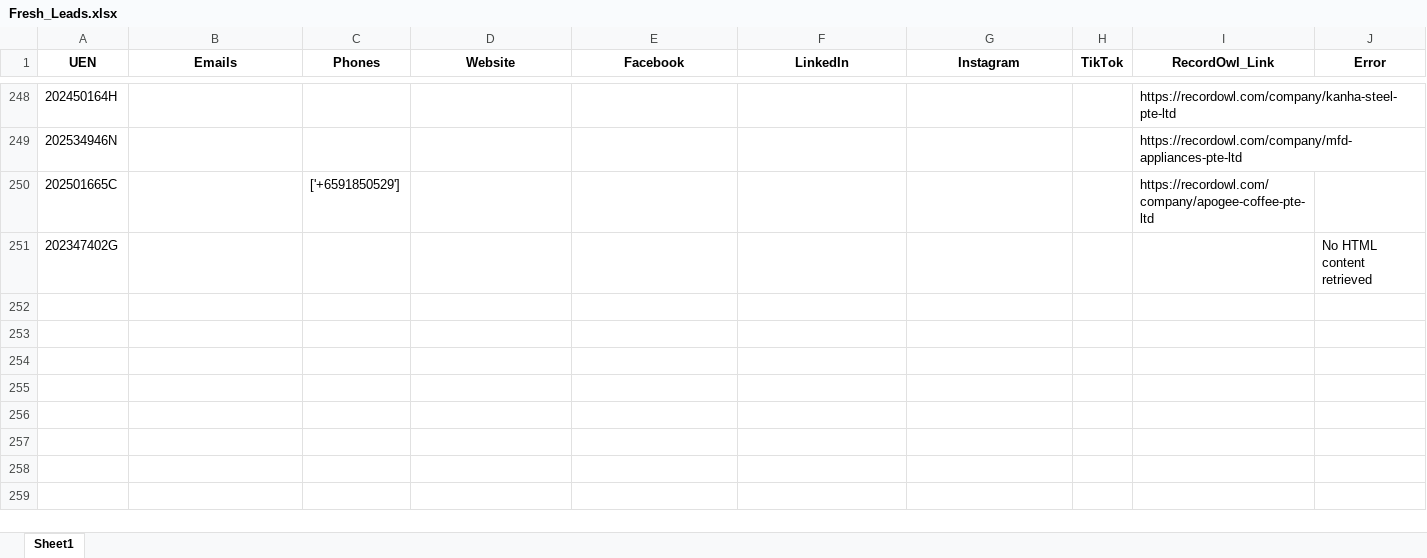
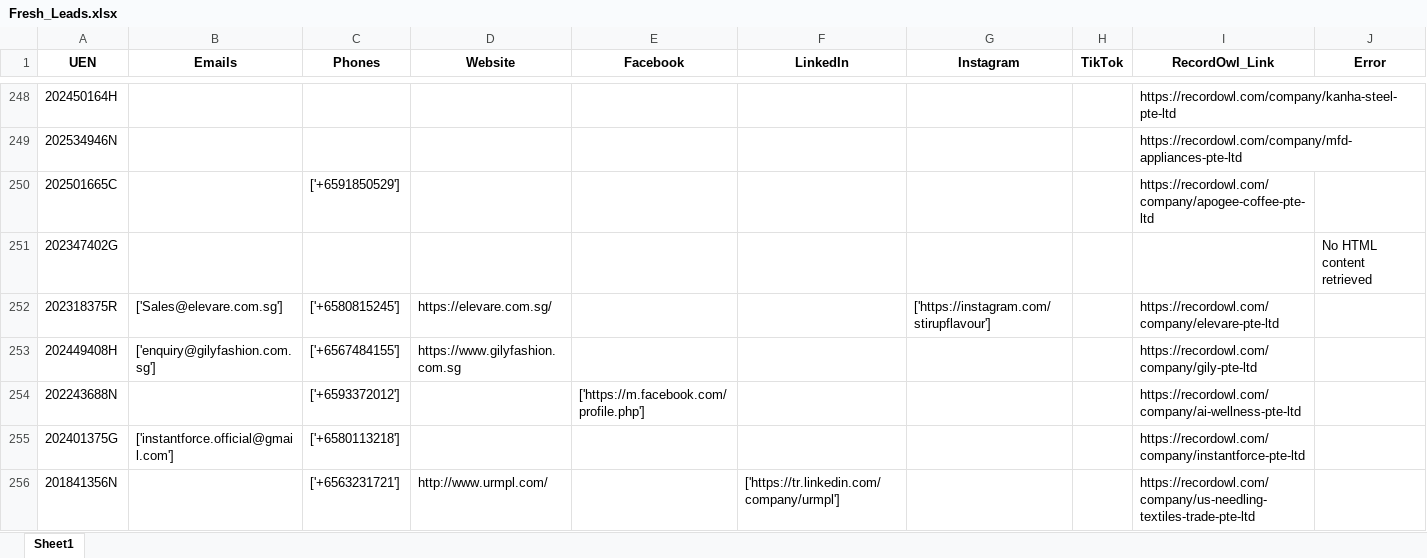
Before and after one commit to AzlieJohari57/Leads_Generation_Pipeline, an Excel workbook: Fresh_Leads.xlsx, sheet Sheet1, drawn as a sheet; only a part is shown, gaps mark what is left out; values as stored, in another font and other column widths than the file's, no borders; the diff names each change by its address in the sheet, - before the commit and + after, or states it on an @@ line.

```diff
--- a/Fresh_Leads.xlsx (sheet Sheet1)
+++ b/Fresh_Leads.xlsx (sheet Sheet1)
+row 252: 202318375R | ['Sales@elevare.com.sg'] | ['+6580815245'] | https://elevare.com.sg/ |  |  | ['https://instagram.com/stirupflavour'] |  | https://recordowl.com/company/elevare-pte-ltd
+row 253: 202449408H | ['enquiry@gilyfashion.com.sg'] | ['+6567484155'] | https://www.gilyfashion.com.sg |  |  |  |  | https://recordowl.com/company/gily-pte-ltd
+row 254: 202243688N |  | ['+6593372012'] |  | ['https://m.facebook.com/profile.php'] |  |  |  | https://recordowl.com/company/ai-wellness-pte-ltd
+row 255: 202401375G | ['instantforce.official@gmail.com'] | ['+6580113218'] |  |  |  |  |  | https://recordowl.com/company/instantforce-pte-ltd
+row 256: 201841356N |  | ['+6563231721'] | http://www.urmpl.com/ |  | ['https://tr.linkedin.com/company/urmpl'] |  |  | https://recordowl.com/company/us-needling-textiles-trade-pte-ltd
```
Also changed, not shown: 8 other files.
